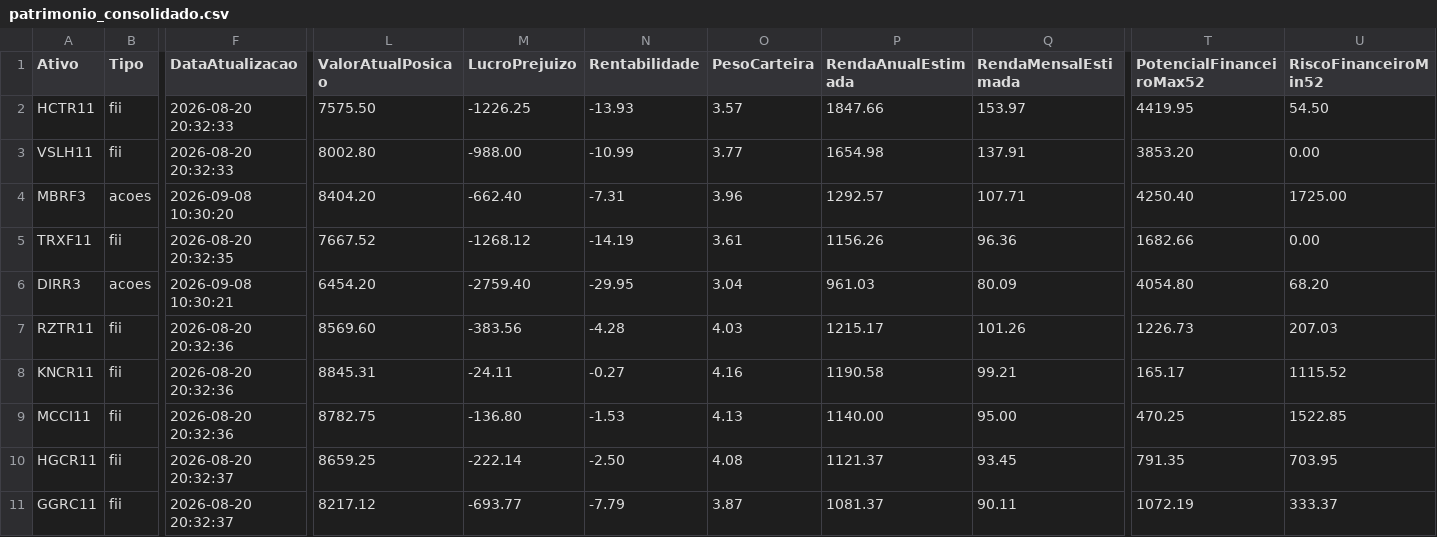
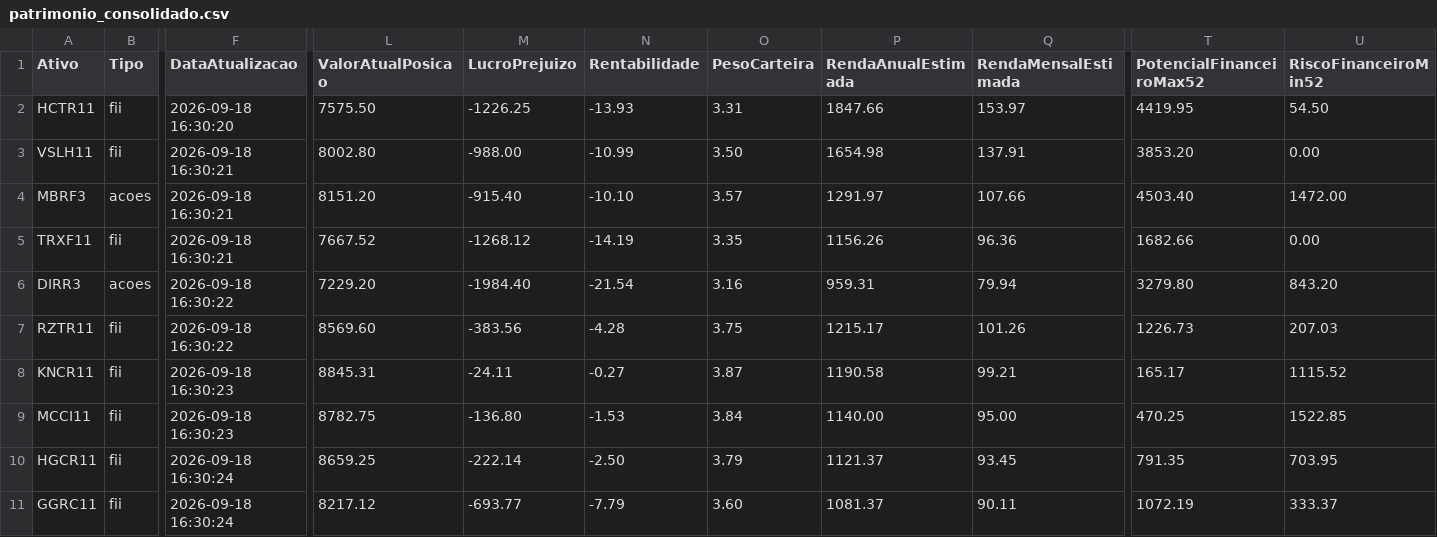
Before and after one commit to mec4tronico/FinancasOnline, a CSV file: patrimonio_consolidado.csv, drawn as a sheet; only a part is shown, gaps mark what is left out; the diff covers the shown part only; the diff names each change by its address in the sheet, - before the commit and + after, or states it on an @@ line.

Commit message:
Atualiza dados_mercados.csv

```diff
--- a/patrimonio_consolidado.csv
+++ b/patrimonio_consolidado.csv
-F2 (DataAtualizacao): 2026-08-20 20:32:33
+F2 (DataAtualizacao): 2026-09-18 16:30:20
-O2 (PesoCarteira): 3.57
+O2 (PesoCarteira): 3.31
-F3 (DataAtualizacao): 2026-08-20 20:32:33
+F3 (DataAtualizacao): 2026-09-18 16:30:21
-O3 (PesoCarteira): 3.77
+O3 (PesoCarteira): 3.50
-F4 (DataAtualizacao): 2026-09-08 10:30:20
+F4 (DataAtualizacao): 2026-09-18 16:30:21
-L4 (ValorAtualPosicao): 8404.20
+L4 (ValorAtualPosicao): 8151.20
-M4 (LucroPrejuizo): -662.40
+M4 (LucroPrejuizo): -915.40
-N4 (Rentabilidade): -7.31
+N4 (Rentabilidade): -10.10
-O4 (PesoCarteira): 3.96
+O4 (PesoCarteira): 3.57
-P4 (RendaAnualEstimada): 1292.57
+P4 (RendaAnualEstimada): 1291.97
-Q4 (RendaMensalEstimada): 107.71
+Q4 (RendaMensalEstimada): 107.66
-T4 (PotencialFinanceiroMax52): 4250.40
+T4 (PotencialFinanceiroMax52): 4503.40
-U4 (RiscoFinanceiroMin52): 1725.00
+U4 (RiscoFinanceiroMin52): 1472.00
-F5 (DataAtualizacao): 2026-08-20 20:32:35
+F5 (DataAtualizacao): 2026-09-18 16:30:21
-O5 (PesoCarteira): 3.61
+O5 (PesoCarteira): 3.35
-F6 (DataAtualizacao): 2026-09-08 10:30:21
+F6 (DataAtualizacao): 2026-09-18 16:30:22
-L6 (ValorAtualPosicao): 6454.20
+L6 (ValorAtualPosicao): 7229.20
-M6 (LucroPrejuizo): -2759.40
+M6 (LucroPrejuizo): -1984.40
-N6 (Rentabilidade): -29.95
+N6 (Rentabilidade): -21.54
-O6 (PesoCarteira): 3.04
+O6 (PesoCarteira): 3.16
-P6 (RendaAnualEstimada): 961.03
+P6 (RendaAnualEstimada): 959.31
-Q6 (RendaMensalEstimada): 80.09
+Q6 (RendaMensalEstimada): 79.94
-T6 (PotencialFinanceiroMax52): 4054.80
+T6 (PotencialFinanceiroMax52): 3279.80
-U6 (RiscoFinanceiroMin52): 68.20
+U6 (RiscoFinanceiroMin52): 843.20
-F7 (DataAtualizacao): 2026-08-20 20:32:36
+F7 (DataAtualizacao): 2026-09-18 16:30:22
-O7 (PesoCarteira): 4.03
+O7 (PesoCarteira): 3.75
-F8:F9 (DataAtualizacao): 2026-08-20 20:32:36
+F8:F9 (DataAtualizacao): 2026-09-18 16:30:23
-O8 (PesoCarteira): 4.16
+O8 (PesoCarteira): 3.87
-O9 (PesoCarteira): 4.13
+O9 (PesoCarteira): 3.84
-F10:F11 (DataAtualizacao): 2026-08-20 20:32:37
+F10:F11 (DataAtualizacao): 2026-09-18 16:30:24
-O10 (PesoCarteira): 4.08
+O10 (PesoCarteira): 3.79
-O11 (PesoCarteira): 3.87
+O11 (PesoCarteira): 3.60
```
Also changed, not shown: 138 edited cells elsewhere in this file.
